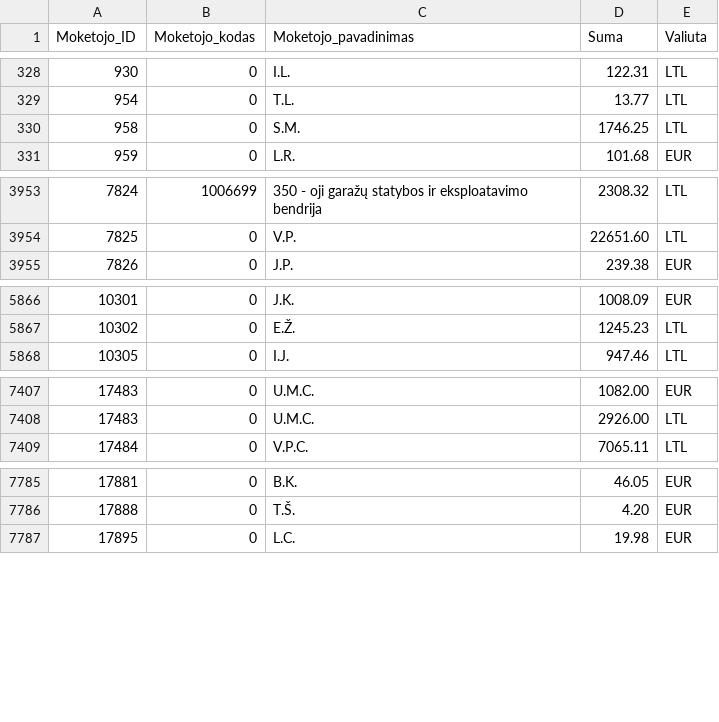
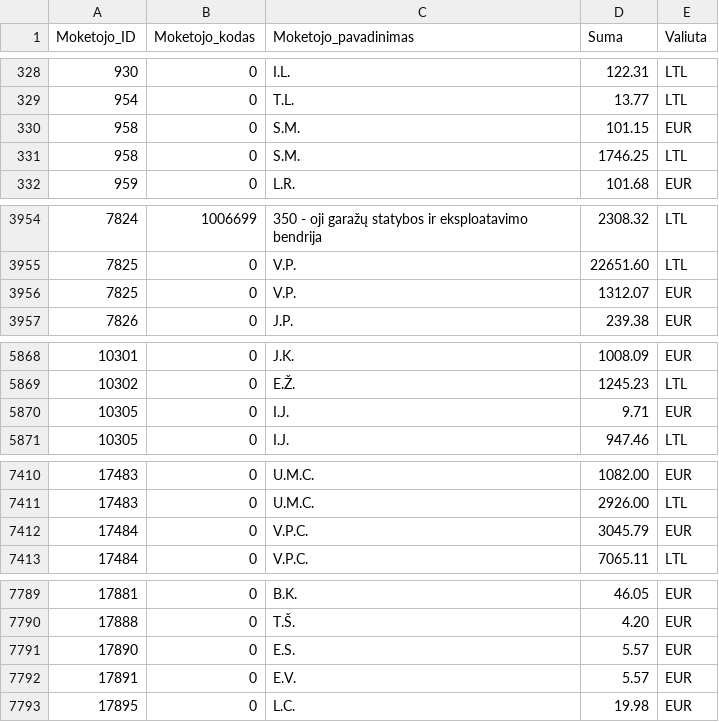
Before and after one commit to vilnius/zemesnuomossutartys, a TSV file: data/Sumos.tsv, drawn as a sheet; only a part is shown, gaps mark what is left out; the diff covers the shown part only.

Commit message:
update

```diff
--- a/data/Sumos.tsv
+++ b/data/Sumos.tsv
@@ -329,2 +329,3 @@
 954	0	T.L.	13.77	LTL
+958	0	S.M.	101.15	EUR
 958	0	S.M.	1746.25	LTL
@@ -3954,2 +3955,3 @@
 7825	0	V.P.	22651.60	LTL
+7825	0	V.P.	1312.07	EUR
 7826	0	J.P.	239.38	EUR
@@ -5867,2 +5869,3 @@
 10302	0	E.Ž.	1245.23	LTL
+10305	0	I.J.	9.71	EUR
 10305	0	I.J.	947.46	LTL
@@ -7408,2 +7411,3 @@
 17483	0	U.M.C.	2926.00	LTL
+17484	0	V.P.C.	3045.79	EUR
 17484	0	V.P.C.	7065.11	LTL
@@ -7786,2 +7790,4 @@
 17888	0	T.Š.	4.20	EUR
+17890	0	E.S.	5.57	EUR
+17891	0	E.V.	5.57	EUR
 17895	0	L.C.	19.98	EUR
```
Also changed, not shown: 1 added row and 7 edited cells elsewhere in this file.
